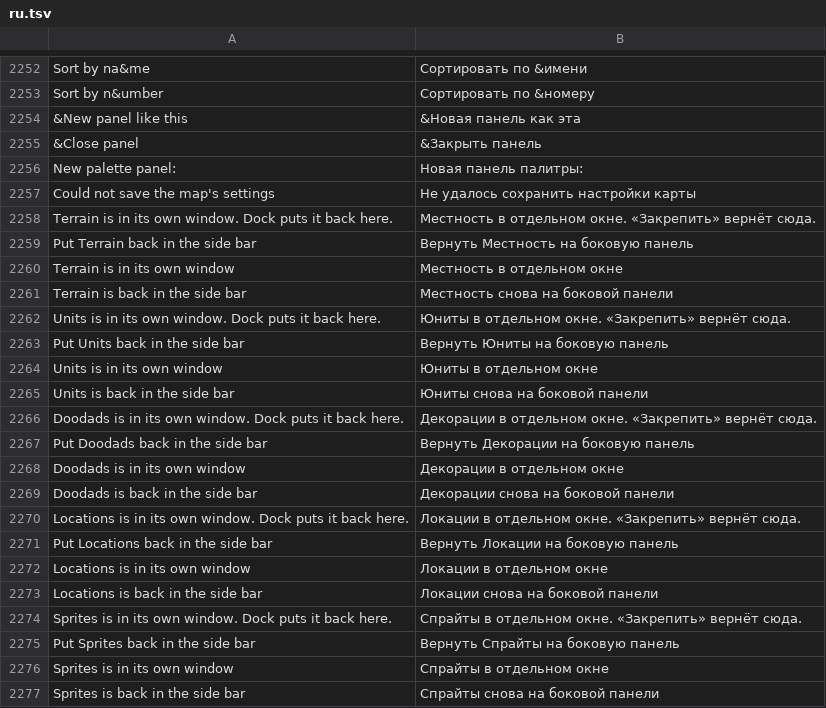
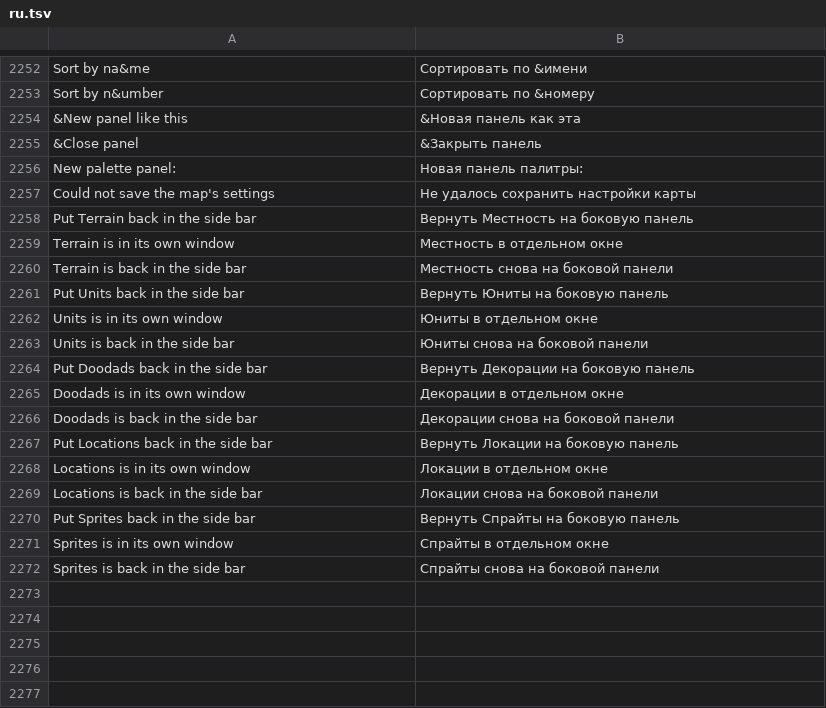
Before and after one commit to stardraft-editor/stardraft, a TSV file: apps/editor/res/lang/ru.tsv, drawn as a sheet; only a part is shown, gaps mark what is left out.

Commit message:
Floating panels: the side bar shows another tab's list in place of a floating mode; 1 px between all tiles
- No note and Dock in the side bar: closing the floating panel puts it back.
- While the active mode's panel floats, its side shows the list of the tab last used there (a third palette, as the
  other side's list); a side with no tab left gives its room to the map. A floating mode is not its side's last mode.
- Rectangle's Tiles grid: null tiles have no frame, so every tile is 1 px from the next (still 16 a row).

```diff
--- a/apps/editor/res/lang/ru.tsv
+++ b/apps/editor/res/lang/ru.tsv
@@ -2285,3 +2285,2 @@ New palette panel: 	Новая панель палитры:
 Could not save the map's settings	Не удалось сохранить настройки карты
-Terrain is in its own window. Dock puts it back here.	Местность в отдельном окне. «Закрепить» вернёт сюда.
 Put Terrain back in the side bar	Вернуть Местность на боковую панель
@@ -2289,3 +2288,2 @@ Terrain is in its own window	Местность в отдельном окне
 Terrain is back in the side bar	Местность снова на боковой панели
-Units is in its own window. Dock puts it back here.	Юниты в отдельном окне. «Закрепить» вернёт сюда.
 Put Units back in the side bar	Вернуть Юниты на боковую панель
@@ -2293,3 +2291,2 @@ Units is in its own window	Юниты в отдельном окне
 Units is back in the side bar	Юниты снова на боковой панели
-Doodads is in its own window. Dock puts it back here.	Декорации в отдельном окне. «Закрепить» вернёт сюда.
 Put Doodads back in the side bar	Вернуть Декорации на боковую панель
@@ -2297,3 +2294,2 @@ Doodads is in its own window	Декорации в отдельном окне
 Doodads is back in the side bar	Декорации снова на боковой панели
-Locations is in its own window. Dock puts it back here.	Локации в отдельном окне. «Закрепить» вернёт сюда.
 Put Locations back in the side bar	Вернуть Локации на боковую панель
@@ -2301,3 +2297,2 @@ Locations is in its own window	Локации в отдельном окне
 Locations is back in the side bar	Локации снова на боковой панели
-Sprites is in its own window. Dock puts it back here.	Спрайты в отдельном окне. «Закрепить» вернёт сюда.
 Put Sprites back in the side bar	Вернуть Спрайты на боковую панель
```
Also changed, not shown: apps/editor/res/lang/es.tsv, apps/editor/res/lang/ko.tsv, 13 other files.
